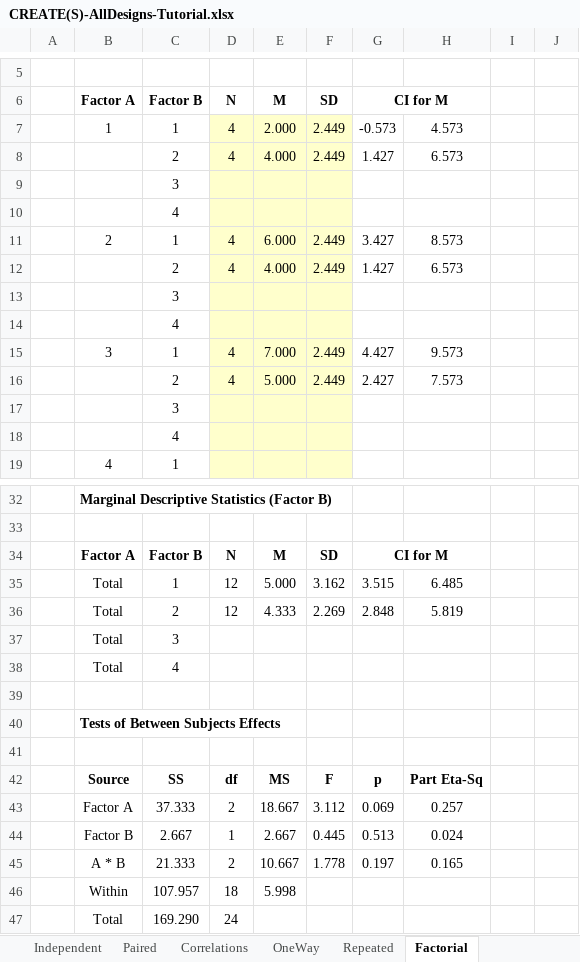
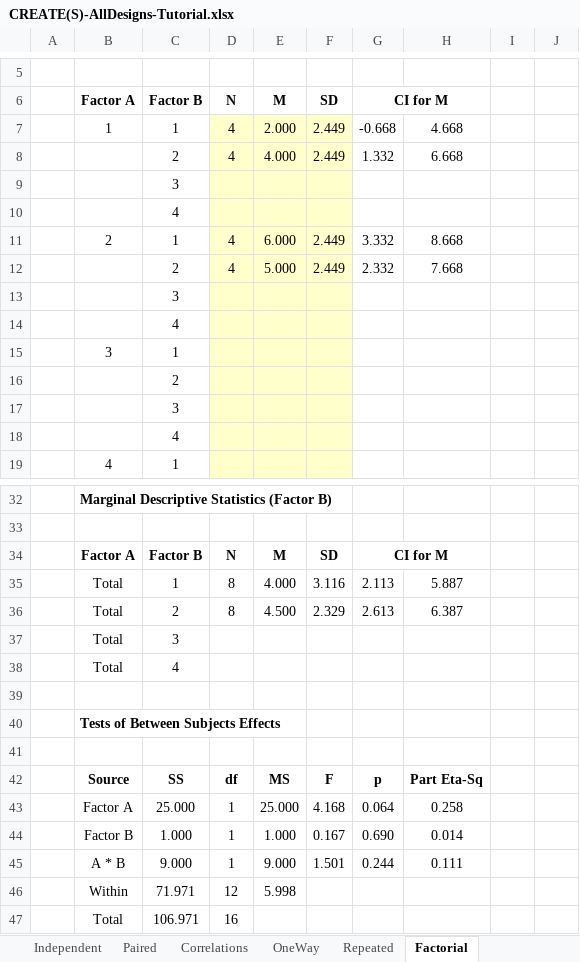
Before and after one commit to cwendorf/BASE, an Excel workbook: CREATE/CREATE(S)-AllDesigns-Tutorial.xlsx, sheet Factorial, drawn as a sheet; only a part is shown, gaps mark what is left out; values as stored, in another font and other column widths than the file's, no borders; removed rows and columns are numbered as before the commit, all else as after; the diff covers the shown part only; the diff names each change by its address in the sheet, - before the commit and + after, or states it on an @@ line.

```diff
--- a/CREATE/CREATE(S)-AllDesigns-Tutorial.xlsx (sheet Factorial)
+++ b/CREATE/CREATE(S)-AllDesigns-Tutorial.xlsx (sheet Factorial)
-G7: -0.573
+G7: -0.668
-H7: 4.573
+H7: 4.668
-G8: 1.427
+G8: 1.332
-H8: 6.573
+H8: 6.668
-G11: 3.427
+G11: 3.332
-H11: 8.573
+H11: 8.668
-E12: 4.000
+E12: 5.000
-G12: 1.427
+G12: 2.332
-H12: 6.573
+H12: 7.668
-row 15:  | 3 | 1 | 4 | 7.000 | 2.449 | 4.427 | 9.573
-row 16:  |  | 2 | 4 | 5.000 | 2.449 | 2.427 | 7.573
+row 15:  | 3 | 1
+row 16:  |  | 2
-row 35:  | Total | 1 | 12 | 5.000 | 3.162 | 3.515 | 6.485
-row 36:  | Total | 2 | 12 | 4.333 | 2.269 | 2.848 | 5.819
+row 35:  | Total | 1 | 8 | 4.000 | 3.116 | 2.113 | 5.887
+row 36:  | Total | 2 | 8 | 4.500 | 2.329 | 2.613 | 6.387
-row 43:  | Factor A | 37.333 | 2 | 18.667 | 3.112 | 0.069 | 0.257
-row 44:  | Factor B | 2.667 | 1 | 2.667 | 0.445 | 0.513 | 0.024
-row 45:  | A * B | 21.333 | 2 | 10.667 | 1.778 | 0.197 | 0.165
-row 46:  | Within | 107.957 | 18 | 5.998
-row 47:  | Total | 169.290 | 24
+row 43:  | Factor A | 25.000 | 1 | 25.000 | 4.168 | 0.064 | 0.258
+row 44:  | Factor B | 1.000 | 1 | 1.000 | 0.167 | 0.690 | 0.014
+row 45:  | A * B | 9.000 | 1 | 9.000 | 1.501 | 0.244 | 0.111
+row 46:  | Within | 71.971 | 12 | 5.998
+row 47:  | Total | 106.971 | 16
```
Also changed, not shown: 2 added rows, 2 removed rows and 2 edited cells elsewhere in this sheet, hidden cells, CREATE/CREATE(D)-AllDesigns-Tutorial.xlsx.
